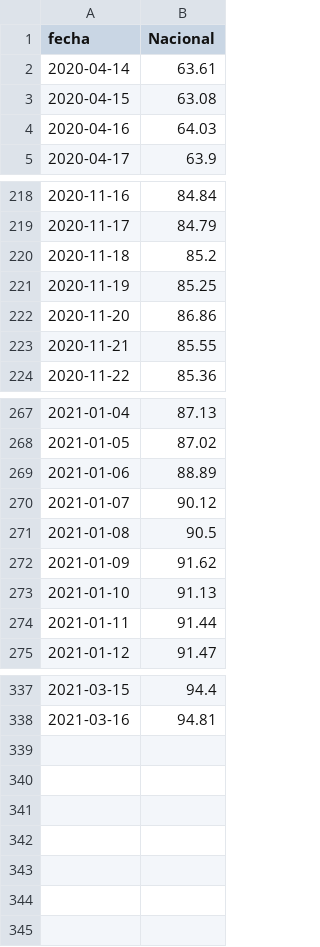
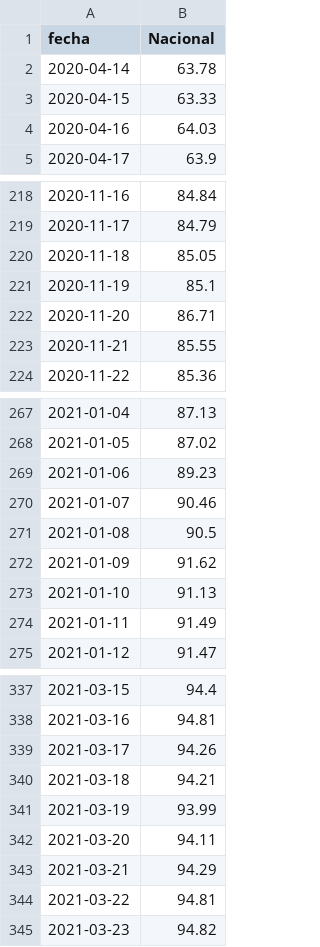
Before and after one commit to datagovuc/ICOVID, a CSV file: dimension4/uci/nacional/Uso de camas UCI Nacional.csv, drawn as a sheet; only a part is shown, gaps mark what is left out; the diff covers the shown part only.

```diff
--- a/dimension4/uci/nacional/Uso de camas UCI Nacional.csv
+++ b/dimension4/uci/nacional/Uso de camas UCI Nacional.csv
@@ -1,4 +1,4 @@
 fecha,Nacional
-2020-04-14,63.61
-2020-04-15,63.08
+2020-04-14,63.78
+2020-04-15,63.33
 2020-04-16,64.03
@@ -219,5 +219,5 @@ fecha,Nacional
 2020-11-17,84.79
-2020-11-18,85.2
-2020-11-19,85.25
-2020-11-20,86.86
+2020-11-18,85.05
+2020-11-19,85.1
+2020-11-20,86.71
 2020-11-21,85.55
@@ -268,4 +268,4 @@ fecha,Nacional
 2021-01-05,87.02
-2021-01-06,88.89
-2021-01-07,90.12
+2021-01-06,89.23
+2021-01-07,90.46
 2021-01-08,90.5
@@ -273,3 +273,3 @@ fecha,Nacional
 2021-01-10,91.13
-2021-01-11,91.44
+2021-01-11,91.49
 2021-01-12,91.47
@@ -338 +338,8 @@ fecha,Nacional
 2021-03-16,94.81
+2021-03-17,94.26
+2021-03-18,94.21
+2021-03-19,93.99
+2021-03-20,94.11
+2021-03-21,94.29
+2021-03-22,94.81
+2021-03-23,94.82
```
Also changed, not shown: 5 edited cells elsewhere in this file, dimension4/uci/regional/Uso de camas UCI por region.csv, dimension4/ucicovid/nacional/Uso de camas UCI Covid-19 Nacional.csv, 1 other file.
